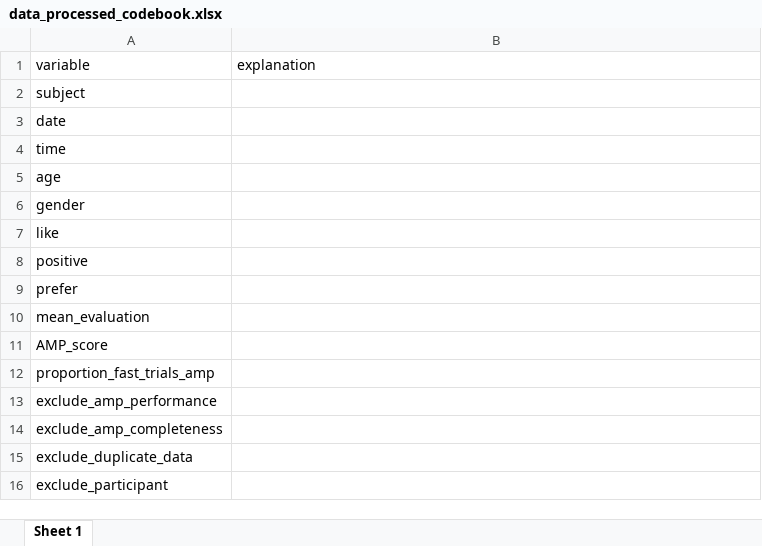
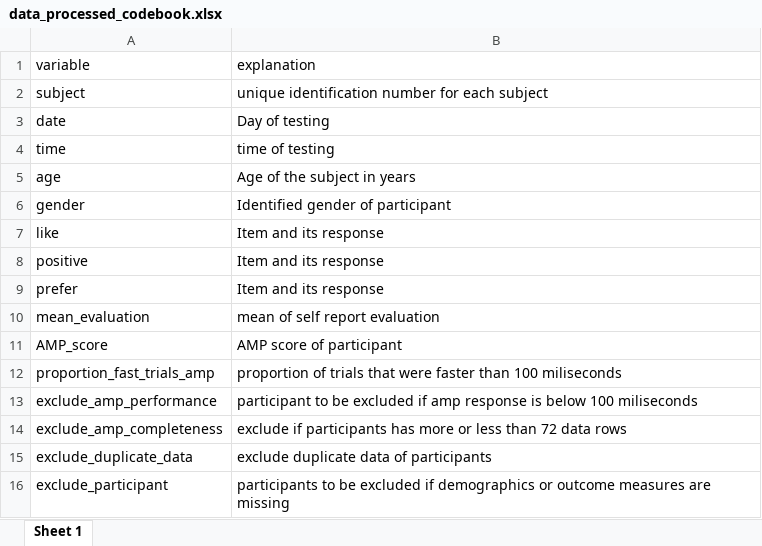
Before and after one commit to SzukicsA/dmp-assignments, an Excel workbook: week10/implicit evaluations study/data/processed/data_processed_codebook.xlsx, sheet Sheet 1, drawn as a sheet; values as stored, in another font and other column widths than the file's, no borders; the diff names each change by its address in the sheet, - before the commit and + after, or states it on an @@ line.

Commit message:
finished assigment week 10

```diff
--- a/week10/implicit evaluations study/data/processed/data_processed_codebook.xlsx (sheet Sheet 1)
+++ b/week10/implicit evaluations study/data/processed/data_processed_codebook.xlsx (sheet Sheet 1)
-B2: (empty)
+B2: unique identification number for each subject
-B3: (empty)
+B3: Day of testing
-B4: (empty)
+B4: time of testing
-B5: (empty)
+B5: Age of the subject in years
-B6: (empty)
+B6: Identified gender of participant
-B7:B9: (empty)
+B7:B9: Item and its response
-B10: (empty)
+B10: mean of self report evaluation
-B11: (empty)
+B11: AMP score of participant
-B12: (empty)
+B12: proportion of trials that were faster than 100 miliseconds
-B13: (empty)
+B13: participant to be excluded if amp response is below 100 miliseconds
-B14: (empty)
+B14: exclude if participants has more or less than 72 data rows
-B15: (empty)
+B15: exclude duplicate data of participants
-B16: (empty)
+B16: participants to be excluded if demographics or outcome measures are missing
```
Also changed, not shown: 4 other files.
